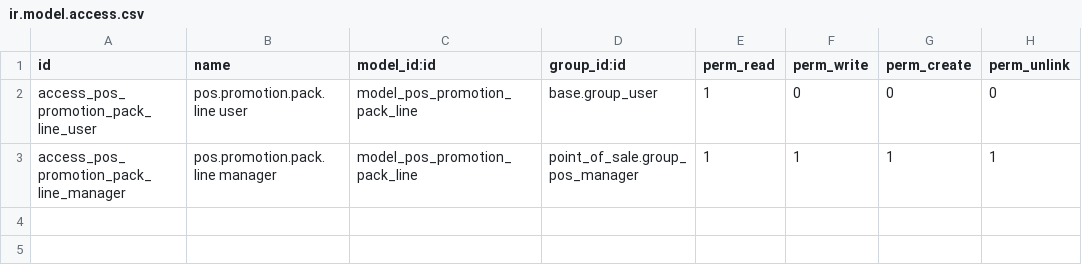
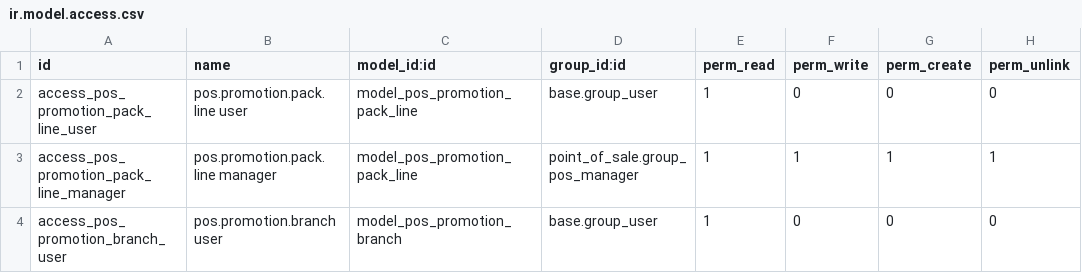
Before and after one commit to alexisnpavlik/prometeo-odoo-modules, a CSV file: pos_promotions/security/ir.model.access.csv, drawn as a sheet.

```diff
--- a/pos_promotions/security/ir.model.access.csv
+++ b/pos_promotions/security/ir.model.access.csv
@@ -3 +3,2 @@ access_pos_promotion_pack_line_user,pos.promotion.pack.line user,model_pos_promo
 access_pos_promotion_pack_line_manager,pos.promotion.pack.line manager,model_pos_promotion_pack_line,point_of_sale.group_pos_manager,1,1,1,1
+access_pos_promotion_branch_user,pos.promotion.branch user,model_pos_promotion_branch,base.group_user,1,0,0,0
```
Also changed, not shown: 6 other files.
